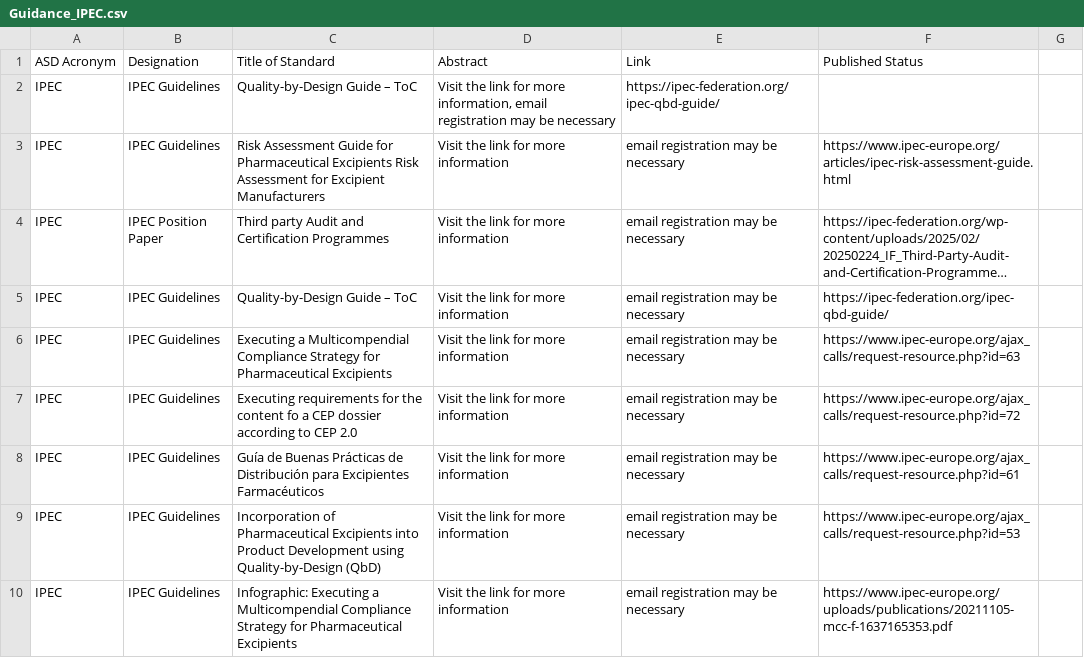
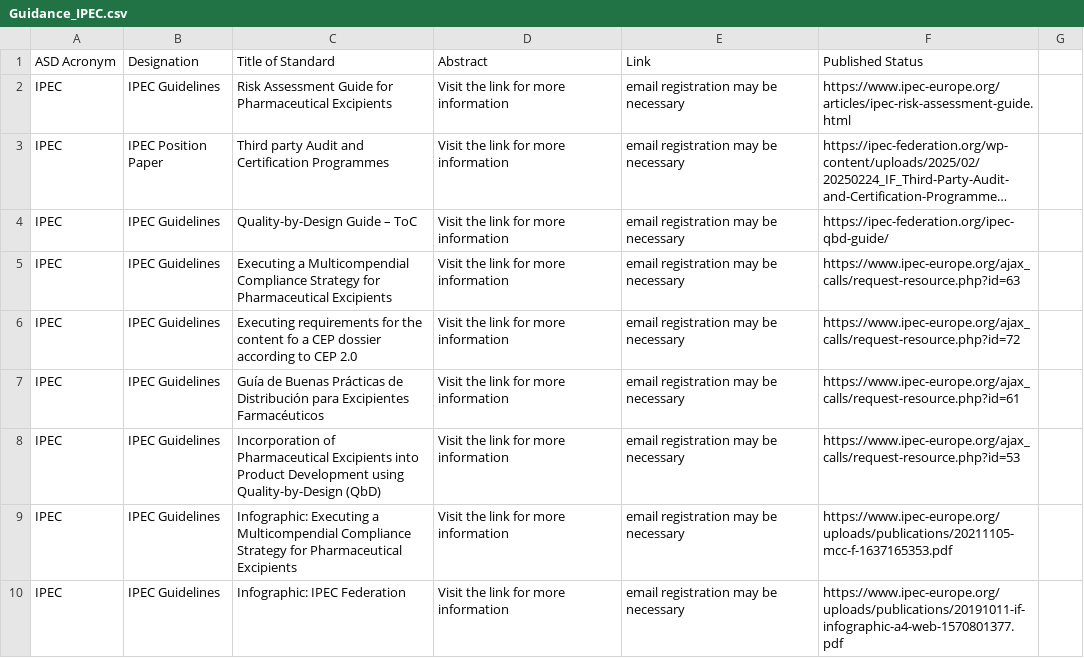
Before and after one commit to MartinCKing/Standards-Selector, a CSV file: Guidance_IPEC.csv, drawn as a sheet; only a part is shown; the shorter side is filled out with more unchanged rows; long unchanged cells end in …; removed rows and columns are numbered as before the commit, all else as after; the diff names each change by its address in the sheet, - before the commit and + after, or states it on an @@ line.

Commit message:
Update Guidance_IPEC.csv

```diff
--- a/Guidance_IPEC.csv
+++ b/Guidance_IPEC.csv
-row 2: IPEC | IPEC Guidelines | Quality-by-Design Guide – ToC | Visit the link for more information, email registration may be necessary | https://ipec-federation.org/ipec-qbd-guide/
-C2 (Title of Standard): …Pharmaceutical Excipients Risk Assessment for Excipient Manufacturers
+C2 (Title of Standard): …Pharmaceutical Excipients
```
